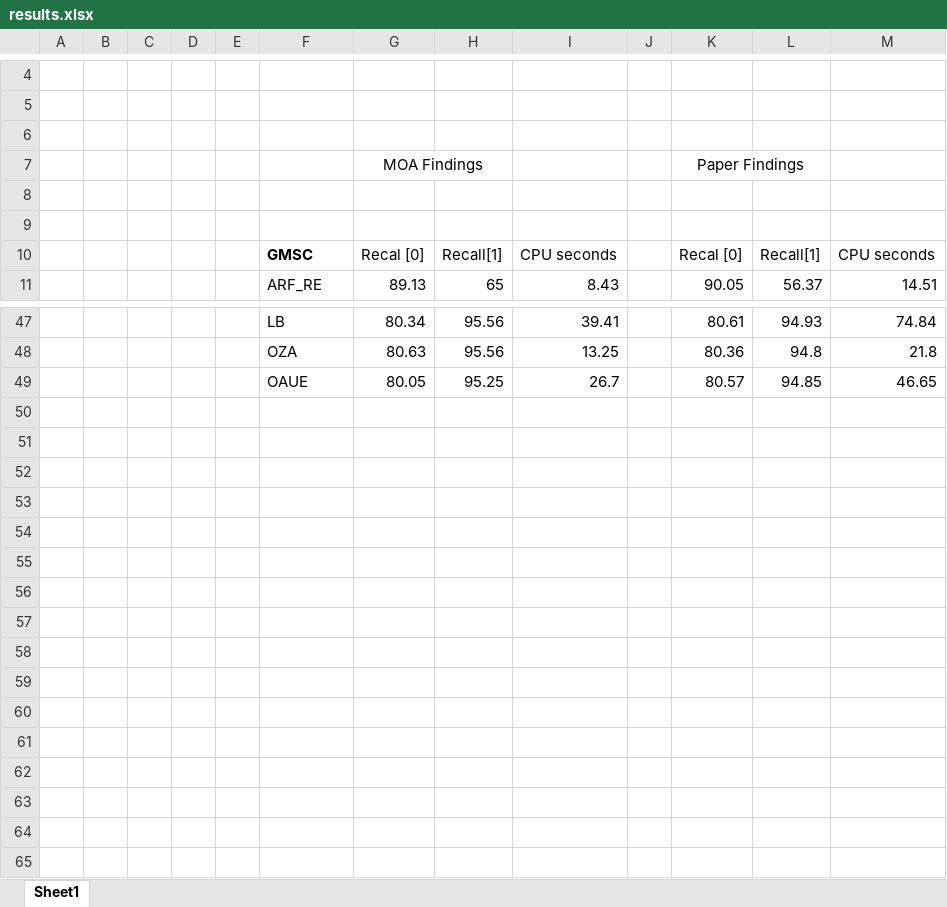
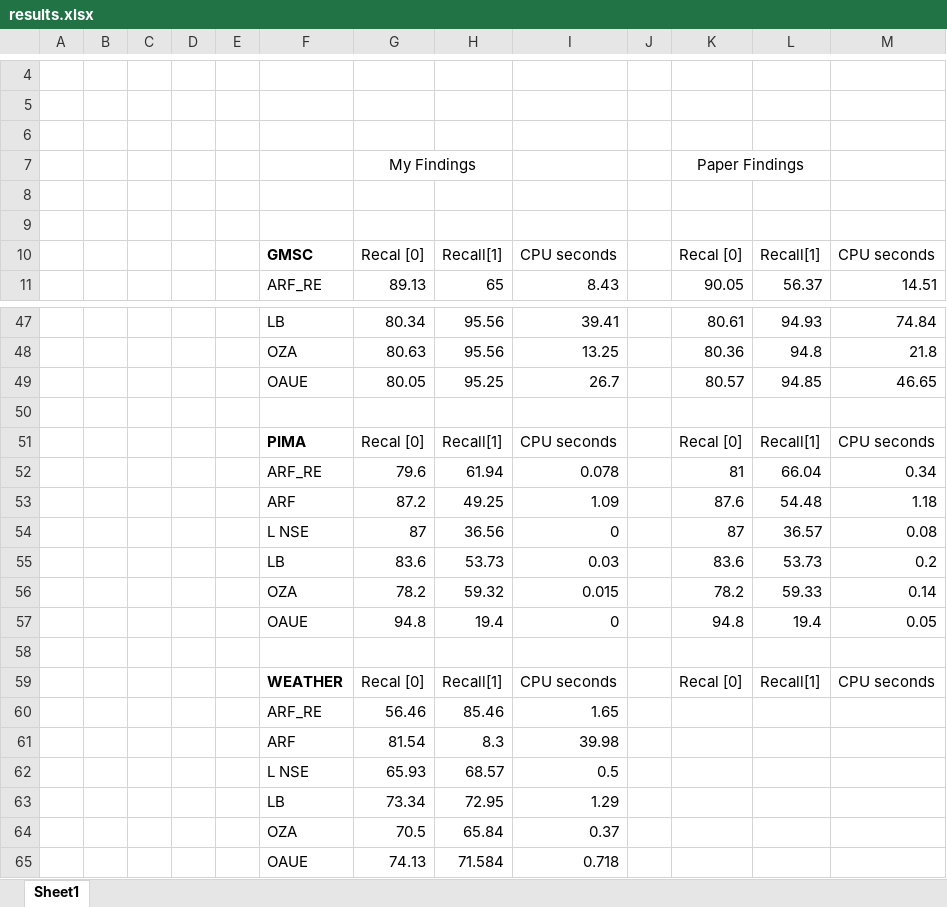
Before and after one commit to kushvarma/dm_arf, an Excel workbook: Results/results.xlsx, sheet Sheet1, drawn as a sheet; only a part is shown, gaps mark what is left out; values as stored, in another font and other column widths than the file's, no borders; the diff names each change by its address in the sheet, - before the commit and + after, or states it on an @@ line.

```diff
--- a/Results/results.xlsx (sheet Sheet1)
+++ b/Results/results.xlsx (sheet Sheet1)
-G7: MOA Findings
+G7: My Findings
+row 50: (empty)
+row 51:  |  |  |  |  | PIMA | Recal [0] | Recall[1] | CPU seconds |  | Recal [0] | Recall[1] | CPU seconds
+row 52:  |  |  |  |  | ARF_RE | 79.6 | 61.94 | 0.078 |  | 81 | 66.04 | 0.34
+row 53:  |  |  |  |  | ARF | 87.2 | 49.25 | 1.09 |  | 87.6 | 54.48 | 1.18
+row 54:  |  |  |  |  | L NSE | 87 | 36.56 | 0 |  | 87 | 36.57 | 0.08
+row 55:  |  |  |  |  | LB | 83.6 | 53.73 | 0.03 |  | 83.6 | 53.73 | 0.2
+row 56:  |  |  |  |  | OZA | 78.2 | 59.32 | 0.015 |  | 78.2 | 59.33 | 0.14
+row 57:  |  |  |  |  | OAUE | 94.8 | 19.4 | 0 |  | 94.8 | 19.4 | 0.05
+row 58: (empty)
+row 59:  |  |  |  |  | WEATHER | Recal [0] | Recall[1] | CPU seconds |  | Recal [0] | Recall[1] | CPU seconds
+row 60:  |  |  |  |  | ARF_RE | 56.46 | 85.46 | 1.65
+row 61:  |  |  |  |  | ARF | 81.54 | 8.3 | 39.98
+row 62:  |  |  |  |  | L NSE | 65.93 | 68.57 | 0.5
+row 63:  |  |  |  |  | LB | 73.34 | 72.95 | 1.29
+row 64:  |  |  |  |  | OZA | 70.5 | 65.84 | 0.37
+row 65:  |  |  |  |  | OAUE | 74.13 | 71.584 | 0.718
```
Also changed, not shown: 12 other files.
